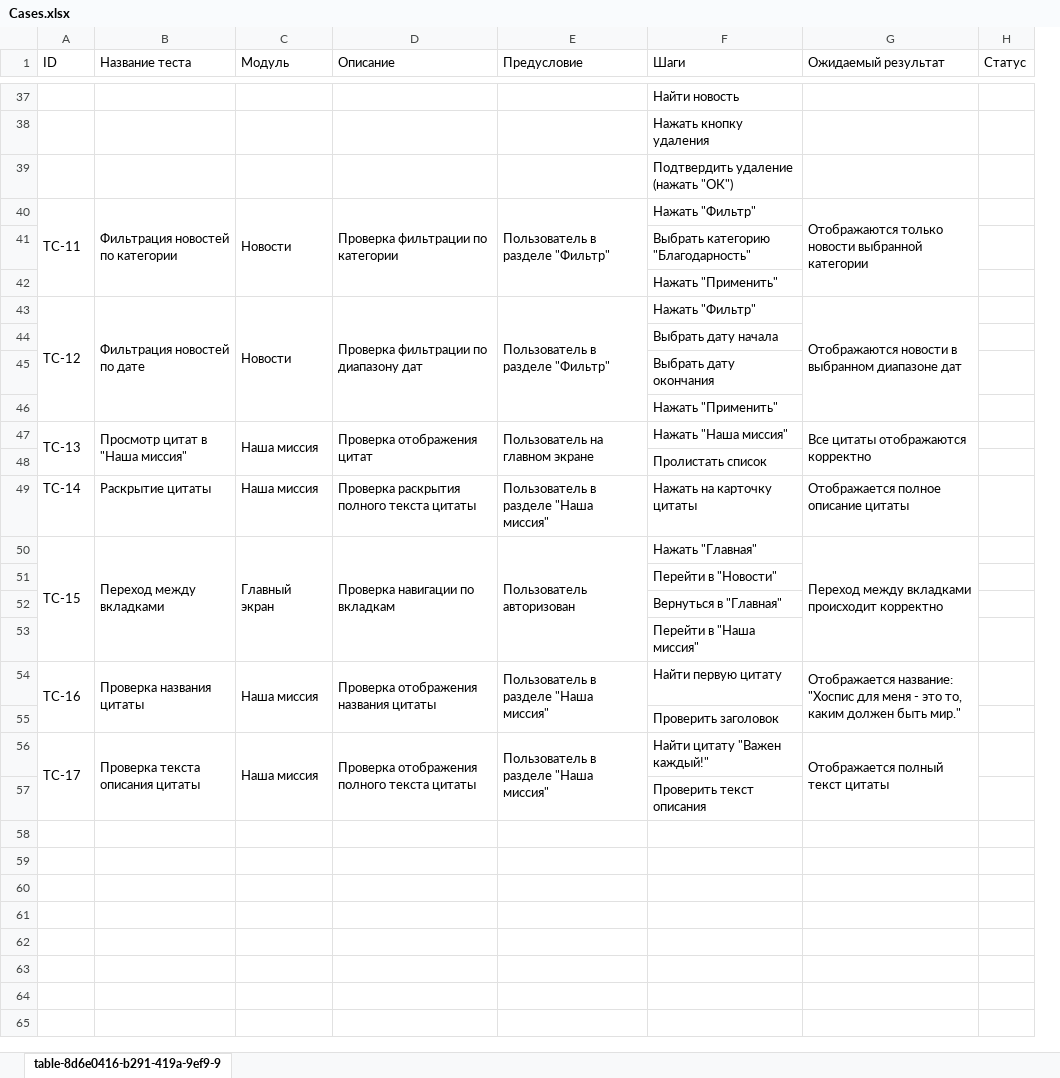
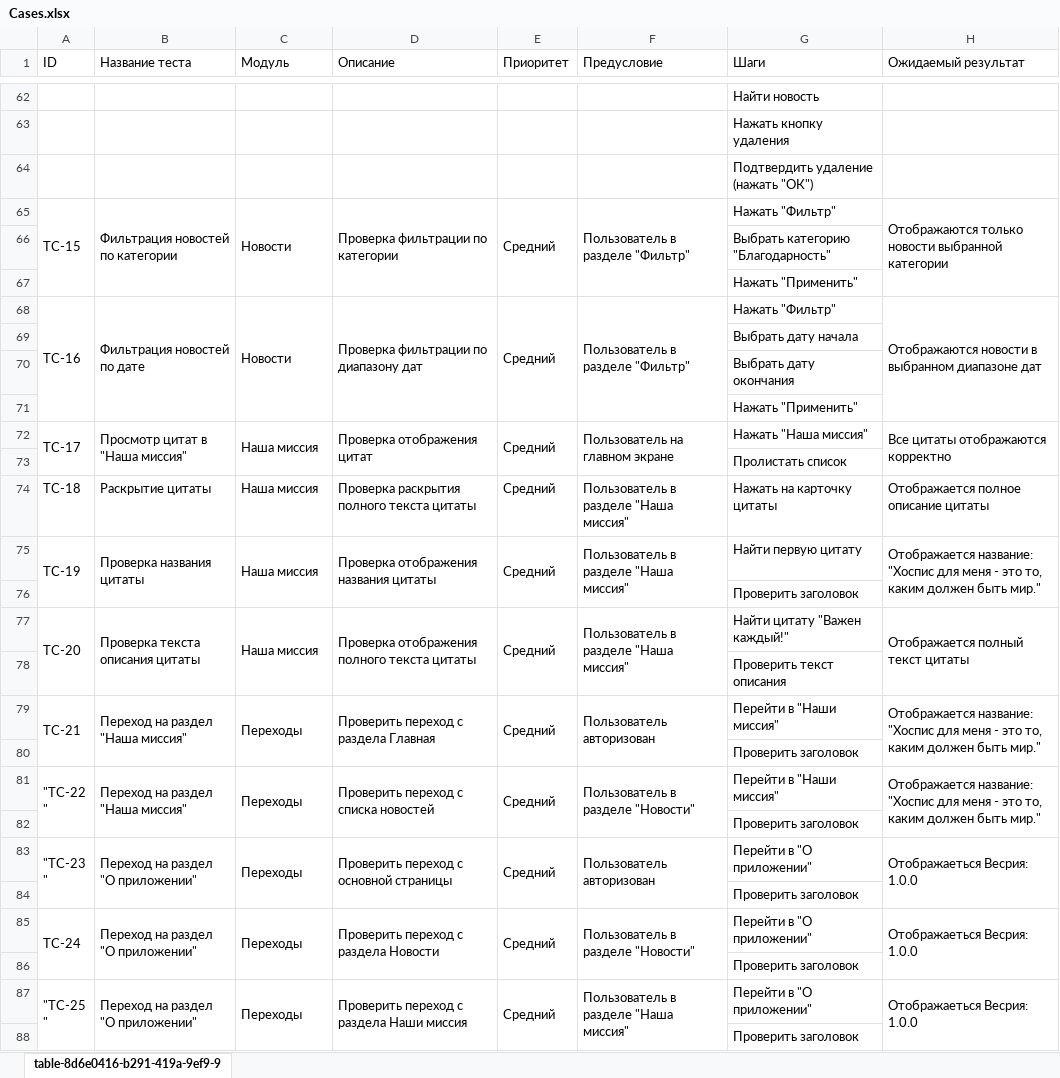
Before and after one commit to PhoenixReid/Dipllom, an Excel workbook: Cases.xlsx, sheet table-8d6e0416-b291-419a-9ef9-9, drawn as a sheet; only a part is shown, gaps mark what is left out; values as stored, in another font and other column widths than the file's, no borders; charts and pictures not drawn; removed rows and columns are numbered as before the commit, all else as after; ↵ is a line break in a cell; the diff covers the shown part only; the diff names each change by its address in the sheet, - before the commit and + after, or states it on an @@ line.

```diff
--- a/Cases.xlsx (sheet table-8d6e0416-b291-419a-9ef9-9)
+++ b/Cases.xlsx (sheet table-8d6e0416-b291-419a-9ef9-9)
+column E (Приоритет), rows 65-77: Средний |  |  | Средний |  |  |  | Средний |  | Средний | Средний |  | Средний
-column H (Статус), empty
-A65 (ID): TC-11
+A65 (ID): TC-15
-A68 (ID): TC-12
+A68 (ID): TC-16
-A72 (ID): TC-13
+A72 (ID): TC-17
-A74 (ID): TC-14
+A74 (ID): TC-18
-row 50: TC-15 | Переход между вкладками | Главный экран | Проверка навигации по вкладкам | Пользователь авторизован | Нажать "Главная" | Переход между вкладками происходит корректно
-row 51:  |  |  |  |  | Перейти в "Новости"
-row 52:  |  |  |  |  | Вернуться в "Главная"
-row 53:  |  |  |  |  | Перейти в "Наша миссия"
-A75 (ID): TC-16
+A75 (ID): ТС-19
-A77 (ID): TC-17
+A77 (ID): TC-20
+row 79: TC-21 | Переход на раздел "Наша миссия" | Переходы | Проверить переход с раздела Главная | Средний | Пользователь авторизован | Перейти в "Наши миссия" | Отображается название: "Хоспис для меня - это то, каким должен быть мир."
+row 80:  |  |  |  |  |  | Проверить заголовок
+row 81: "TC-22 ↵ " | Переход на раздел "Наша миссия" | Переходы | Проверить переход с списка новостей | Средний | Пользователь в разделе "Новости" | Перейти в "Наши миссия" | Отображается название: "Хоспис для меня - это то, каким должен быть мир."
+row 82:  |  |  |  |  |  | Проверить заголовок
+row 83: "TC-23 ↵ " | Переход на раздел "О приложении" | Переходы | Проверить переход с основной страницы | Средний | Пользователь авторизован | Перейти в "О приложении" | Отображаеться Весрия: 1.0.0
+row 84:  |  |  |  |  |  | Проверить заголовок
+row 85: ТС-24 | Переход на раздел "О приложении" | Переходы | Проверить переход с раздела Новости | Средний | Пользователь в разделе "Новости" | Перейти в "О приложении" | Отображаеться Весрия: 1.0.0
+row 86:  |  |  |  |  |  | Проверить заголовок
+row 87: "TC-25 ↵ " | Переход на раздел "О приложении" | Переходы | Проверить переход с раздела Наши миссия | Средний | Пользователь в разделе "Наша миссия" | Перейти в "О приложении" | Отображаеться Весрия: 1.0.0
+row 88:  |  |  |  |  |  | Проверить заголовок
```
Also changed, not shown: 32 added rows, 7 edited cells and merged cells elsewhere in this sheet.
